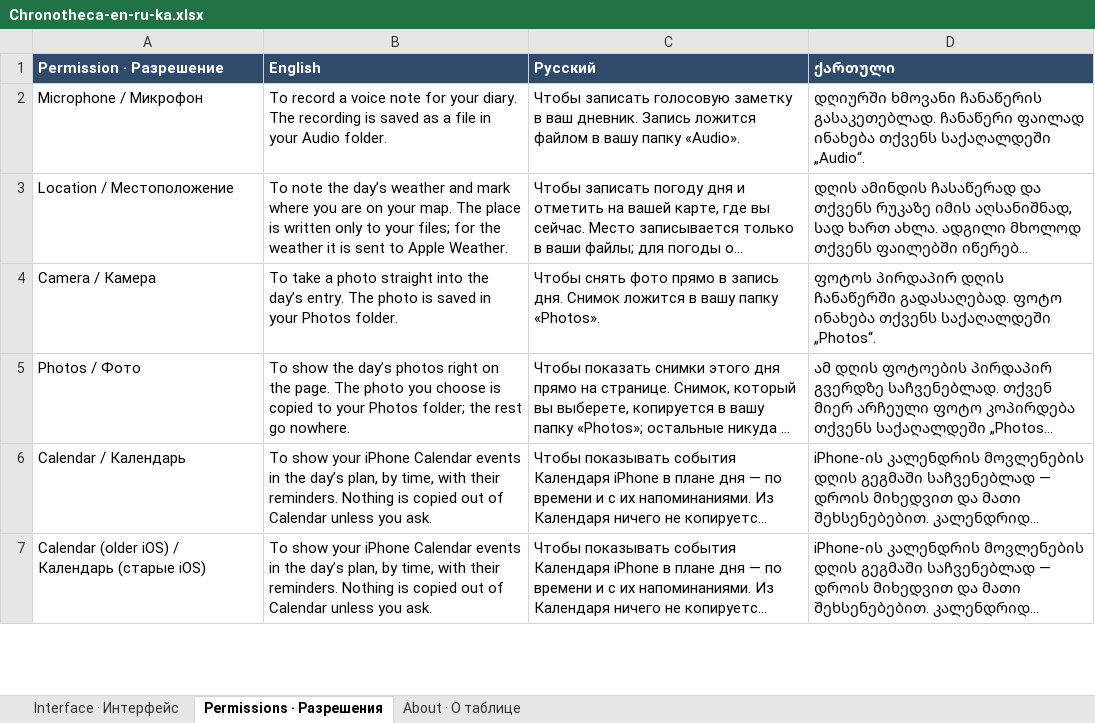
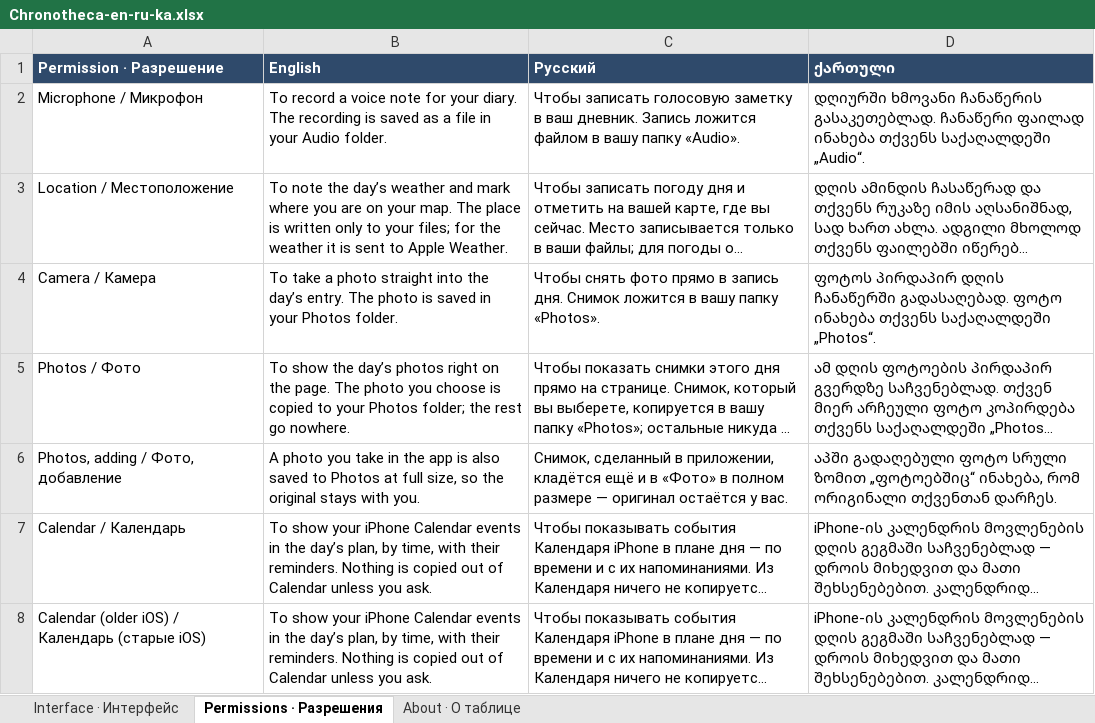
Before and after one commit to 7510393-sudo/georgii-app, an Excel workbook: docs/translations/Chronotheca-en-ru-ka.xlsx, sheet Permissions · Разрешения, drawn as a sheet; only a part is shown; long unchanged cells end in …; values as stored, in another font and other column widths than the file's, no borders; the diff names each change by its address in the sheet, - before the commit and + after, or states it on an @@ line.

```diff
--- a/docs/translations/Chronotheca-en-ru-ka.xlsx (sheet Permissions · Разрешения)
+++ b/docs/translations/Chronotheca-en-ru-ka.xlsx (sheet Permissions · Разрешения)
+row 6: Photos, adding / Фото, добавление | A photo you take in the app is also saved to Photos at full size, so the original stays with you. | Снимок, сделанный в приложении, кладётся ещё и в «Фото» в полном размере — оригинал остаётся у вас. | აპში გადაღებული ფოტო სრული ზომით „ფოტოებშიც“ ინახება, რომ ორიგინალი თქვენთან დარჩეს.
```
Also changed, not shown: sheet Interface · Интерфейс, sheet About · О таблице, docs/translations/Chronotheca-en-ru-de.xlsx, docs/translations/Chronotheca-en-ru-es.xlsx, 21 other files.
